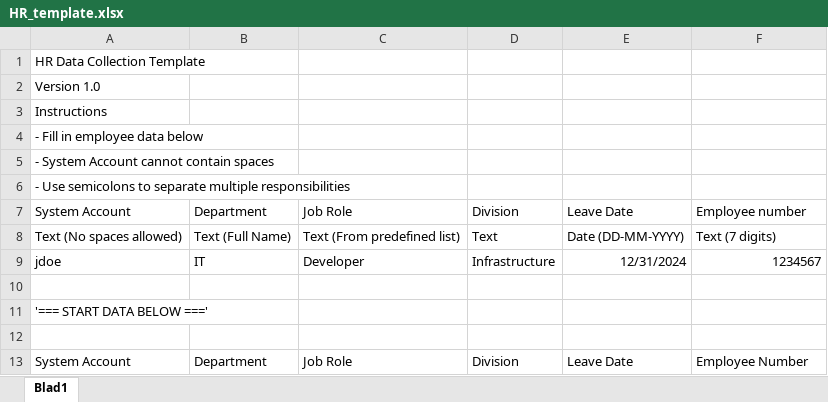
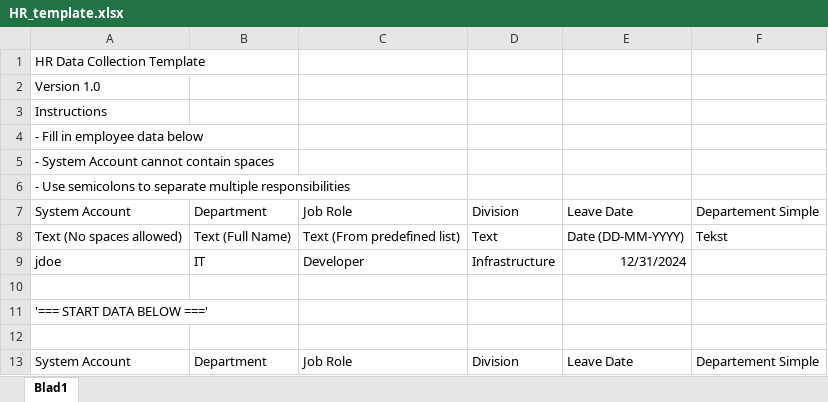
Before and after one commit to Miraclo1970/FLC, an Excel workbook: FLC/Templates/HR_template.xlsx, sheet Blad1, drawn as a sheet; values as stored, in another font and other column widths than the file's, no borders; the diff names each change by its address in the sheet, - before the commit and + after, or states it on an @@ line.

Commit message:
Added departmentSimple column to HR records with proper database schema migration

```diff
--- a/FLC/Templates/HR_template.xlsx (sheet Blad1)
+++ b/FLC/Templates/HR_template.xlsx (sheet Blad1)
-F7: Employee number
+F7: Departement Simple
-F8: Text (7 digits)
+F8: Tekst
-F9: 1234567
+F9: (empty)
-F13: Employee Number
+F13: Departement Simple
```
Also changed, not shown: 8 other files.
